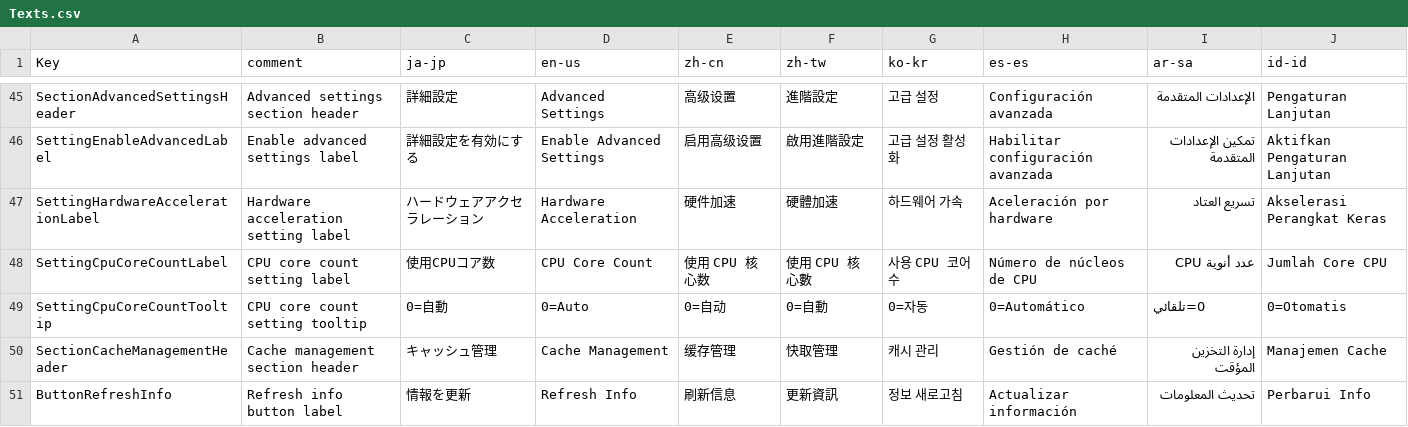
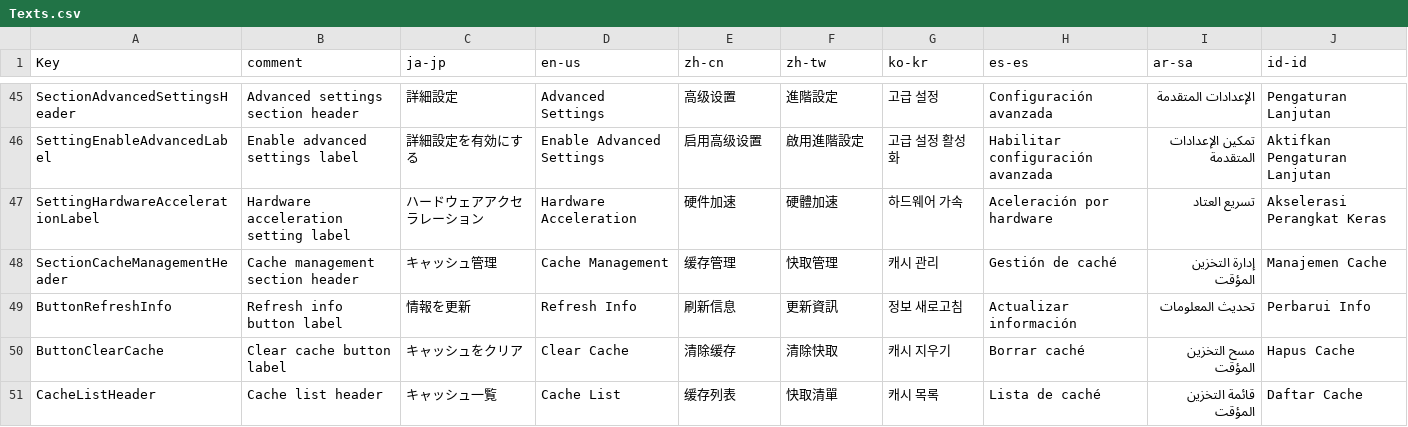
Before and after one commit to routersys/YMM4-ProxyForge, a CSV file: ZeroDiskProxy/Localization/Texts.csv, drawn as a sheet; only a part is shown, gaps mark what is left out; the shorter side is filled out with more unchanged rows.

Commit message:
エンコーダ設定の外部化とスレッド安全性・メモリ上限の改善
EncoderConfigを新設し、ハードウェアアクセラレーションとディスクフォールバックの有効/無効をエンコーダ生成ごとに動的に取得できるよう外部化しました。
MemoryBudgetにMaxCacheMemoryMbの上限を追加し、物理メモリ空き容量だけでなくキャッシュ総量にも上限を設けました。
ProxyCacheEntryのDataSizeをInterlocked.Readによるキャッシュ済みサイズに変更し、ディスクI/Oなしで安全に参照できるようにしました。
GetOrCreateTempFilePathにlockを追加し、複数スレッドからの同時呼び出しによる多重ファイル書き込みを防止しました。
LastAccessedAtをInterlocked経由で更新するよう変更し、プロパティへの非アトミックな書き込みを排除しました。
ProxyCacheManagerのキャッシュキーをOrdinalIgnoreCaseに変更し、パスの大文字小文字差異による二重キャッシュを防止しました。
キャッシュ登録をGetOrAddに変更し、競合時に重複エントリが生じた場合は後勝ちエントリを即座に解放するよう修正しました。
DispatchInvokeの汎用版を廃止してラムダキャプチャ版に統一し、ボックス化コストを除去しつつ可読性を向上しました。
ExportDetectorのStringBuilderをchar[]とThreadStaticフィールドに変更し、ウィンドウ列挙ごとのヒープアロケーションを削減しました。
ZeroDiskProxyVideoSourceのプロキシアップグレードをTask.Runによる非同期バックグラウンドフェッチに変更し、Update呼び出し元スレッドのブロッキングを解消しました。
廃止されたCpuCoreCount設定とその表示UIを削除しました。

```diff
--- a/ZeroDiskProxy/Localization/Texts.csv
+++ b/ZeroDiskProxy/Localization/Texts.csv
@@ -47,4 +47,2 @@ Key,comment,ja-jp,en-us,zh-cn,zh-tw,ko-kr,es-es,ar-sa,id-id,
 "SettingHardwareAccelerationLabel",Hardware acceleration setting label,ハードウェアアクセラレーション,Hardware Acceleration,硬件加速,硬體加速,하드웨어 가속,Aceleración por hardware,تسريع العتاد,Akselerasi Perangkat Keras,
-"SettingCpuCoreCountLabel",CPU core count setting label,使用CPUコア数,CPU Core Count,使用 CPU 核心数,使用 CPU 核心數,사용 CPU 코어 수,Número de núcleos de CPU,عدد أنوية CPU,Jumlah Core CPU,
-"SettingCpuCoreCountTooltip",CPU core count setting tooltip,0=自動,0=Auto,0=自动,0=自動,0=자동,0=Automático,0=تلقائي,0=Otomatis,
 "SectionCacheManagementHeader",Cache management section header,キャッシュ管理,Cache Management,缓存管理,快取管理,캐시 관리,Gestión de caché,إدارة التخزين المؤقت,Manajemen Cache,
```
Also changed, not shown: 21 other files.
